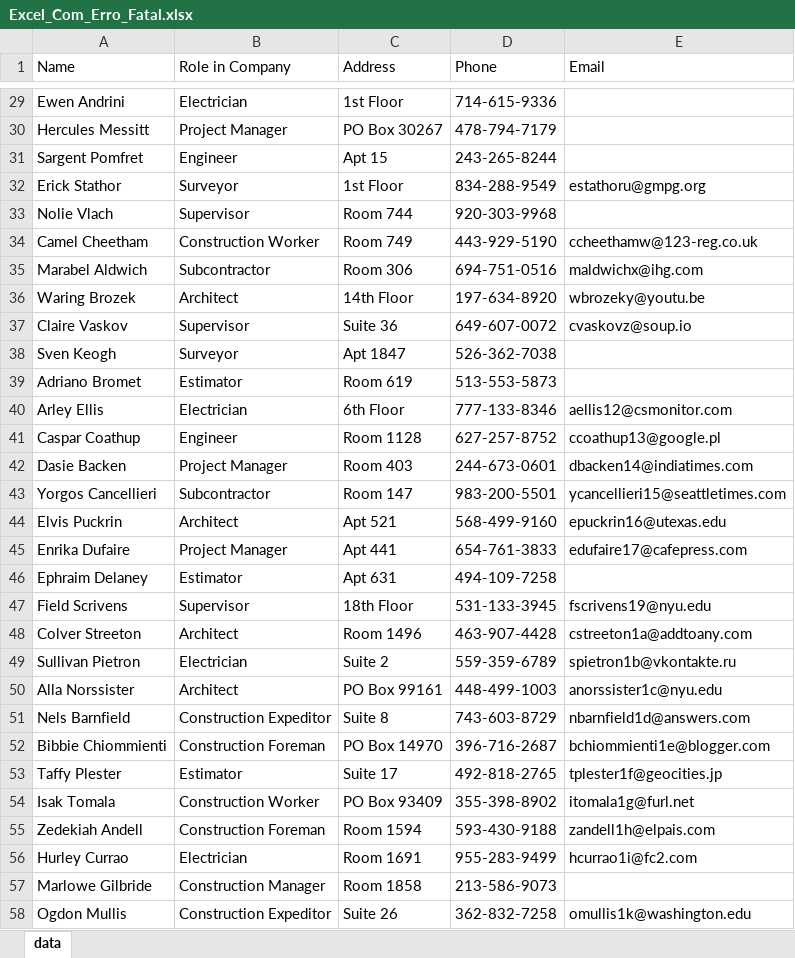
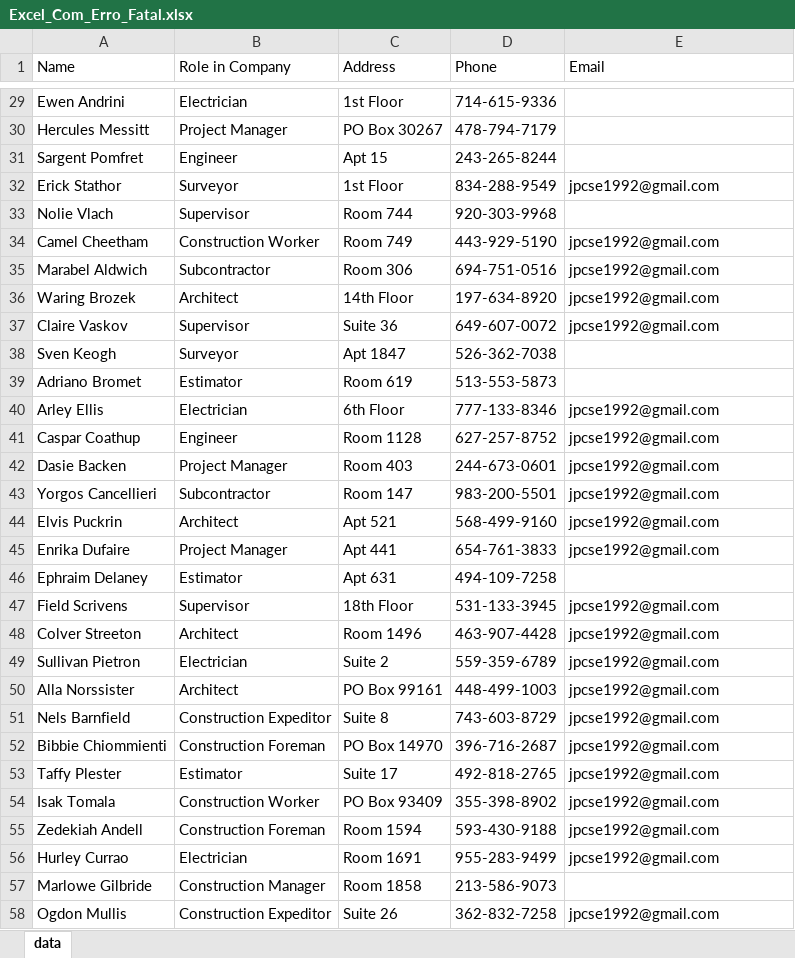
Before and after one commit to vanguart/CGI-Process-Monitoring-302-303, an Excel workbook: static/files/Excel_Com_Erro_Fatal.xlsx, sheet data, drawn as a sheet; only a part is shown, gaps mark what is left out; values as stored, in another font and other column widths than the file's, no borders; the diff covers the shown part only; the diff names each change by its address in the sheet, - before the commit and + after, or states it on an @@ line.

```diff
--- a/static/files/Excel_Com_Erro_Fatal.xlsx (sheet data)
+++ b/static/files/Excel_Com_Erro_Fatal.xlsx (sheet data)
-E32 (Email): estathoru@gmpg.org
+E32 (Email): jpcse1992@gmail.com
-E34 (Email): ccheethamw@123-reg.co.uk
+E34 (Email): jpcse1992@gmail.com
-E35 (Email): maldwichx@ihg.com
+E35 (Email): jpcse1992@gmail.com
-E36 (Email): wbrozeky@youtu.be
+E36 (Email): jpcse1992@gmail.com
-E37 (Email): cvaskovz@soup.io
+E37 (Email): jpcse1992@gmail.com
-E40 (Email): aellis12@csmonitor.com
+E40 (Email): jpcse1992@gmail.com
-E41 (Email): ccoathup13@google.pl
+E41 (Email): jpcse1992@gmail.com
-E42 (Email): dbacken14@indiatimes.com
+E42 (Email): jpcse1992@gmail.com
-E43 (Email): ycancellieri15@seattletimes.com
+E43 (Email): jpcse1992@gmail.com
-E44 (Email): epuckrin16@utexas.edu
+E44 (Email): jpcse1992@gmail.com
-E45 (Email): edufaire17@cafepress.com
+E45 (Email): jpcse1992@gmail.com
-E47 (Email): fscrivens19@nyu.edu
+E47 (Email): jpcse1992@gmail.com
-E48 (Email): cstreeton1a@addtoany.com
+E48 (Email): jpcse1992@gmail.com
-E49 (Email): spietron1b@vkontakte.ru
+E49 (Email): jpcse1992@gmail.com
-E50 (Email): anorssister1c@nyu.edu
+E50 (Email): jpcse1992@gmail.com
-E51 (Email): nbarnfield1d@answers.com
+E51 (Email): jpcse1992@gmail.com
-E52 (Email): bchiommienti1e@blogger.com
+E52 (Email): jpcse1992@gmail.com
-E53 (Email): tplester1f@geocities.jp
+E53 (Email): jpcse1992@gmail.com
-E54 (Email): itomala1g@furl.net
+E54 (Email): jpcse1992@gmail.com
-E55 (Email): zandell1h@elpais.com
+E55 (Email): jpcse1992@gmail.com
-E56 (Email): hcurrao1i@fc2.com
+E56 (Email): jpcse1992@gmail.com
-E58 (Email): omullis1k@washington.edu
+E58 (Email): jpcse1992@gmail.com
```
Also changed, not shown: 61 edited cells and cell formats elsewhere in this sheet, static/files/Excel_Com_Warning.xlsx, static/files/Excel_Sem_Erros.xlsx, 6 other files.
